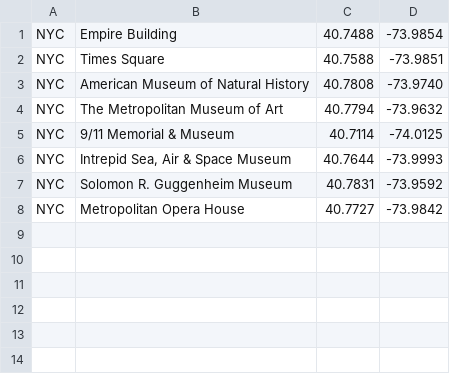
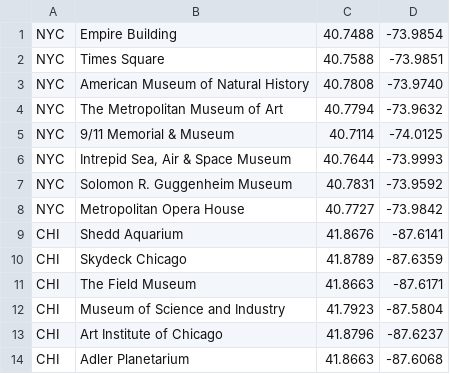
Before and after one commit to kristiyanto/venturo, a CSV file: kafka/destinations.csv, drawn as a sheet.

```diff
--- a/kafka/destinations.csv
+++ b/kafka/destinations.csv
@@ -8 +8,7 @@ NYC,Solomon R. Guggenheim Museum,40.7831,-73.9592
 NYC,Metropolitan Opera House,40.7727,-73.9842
+CHI,Shedd Aquarium,41.8676,-87.6141
+CHI,Skydeck Chicago,41.8789,-87.6359
+CHI,The Field Museum,41.8663,-87.6171
+CHI,Museum of Science and Industry,41.7923,-87.5804
+CHI,Art Institute of Chicago,41.8796,-87.6237
+CHI,Adler Planetarium,41.8663,-87.6068
```
Also changed, not shown: 4 other files.
